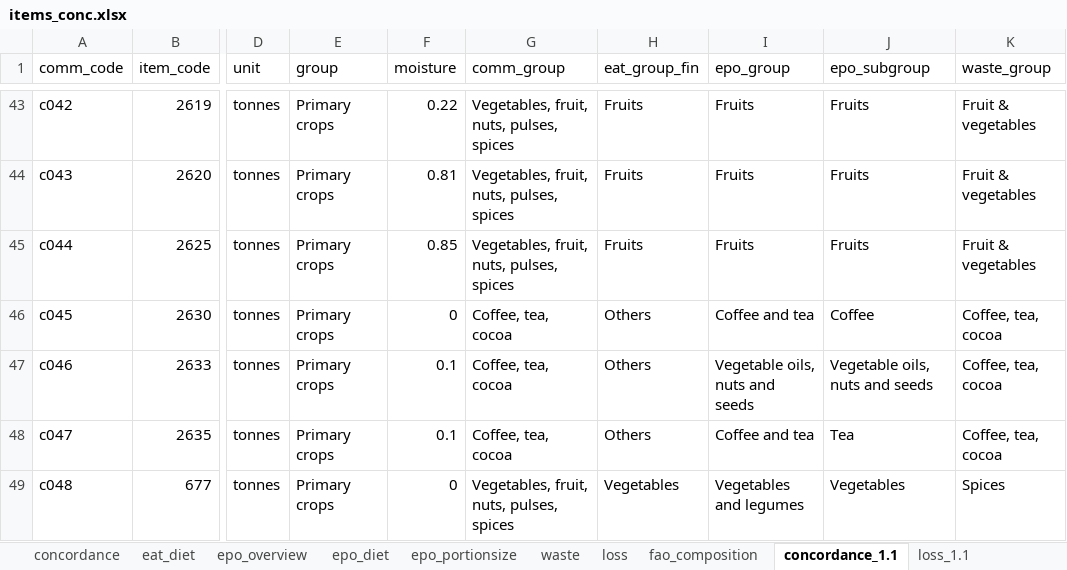
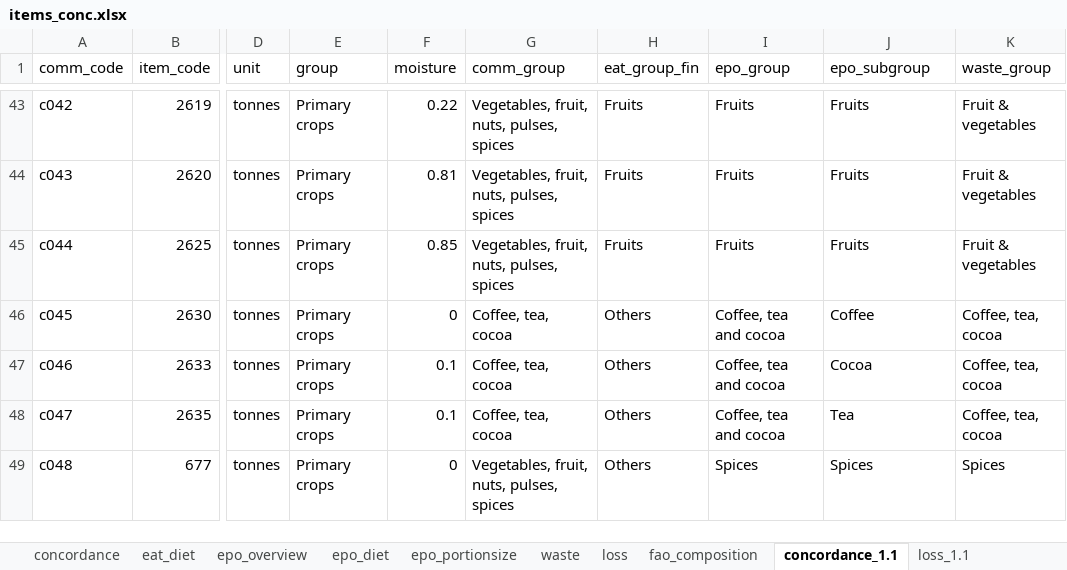
Before and after one commit to gru-wu/fabio_diets, an Excel workbook: inst/items_conc.xlsx, sheet concordance_1.1, drawn as a sheet; only a part is shown, gaps mark what is left out; values as stored, in another font and other column widths than the file's, no borders; the diff covers the shown part only; the diff names each change by its address in the sheet, - before the commit and + after, or states it on an @@ line.

Commit message:
diet adaptions: keep status quo for alcohol, coffee/tea/cocoa and spices

```diff
--- a/inst/items_conc.xlsx (sheet concordance_1.1)
+++ b/inst/items_conc.xlsx (sheet concordance_1.1)
-I46 (epo_group): Coffee and tea
+I46 (epo_group): Coffee, tea and cocoa
-I47 (epo_group): Vegetable oils, nuts and seeds
+I47 (epo_group): Coffee, tea and cocoa
-J47 (epo_subgroup): Vegetable oils, nuts and seeds
+J47 (epo_subgroup): Cocoa
-I48 (epo_group): Coffee and tea
+I48 (epo_group): Coffee, tea and cocoa
-H49 (eat_group_fin): Vegetables
+H49 (eat_group_fin): Others
-I49 (epo_group): Vegetables and legumes
+I49 (epo_group): Spices
-J49 (epo_subgroup): Vegetables
+J49 (epo_subgroup): Spices
```
Also changed, not shown: 12 edited cells and cell formats elsewhere in this sheet, sheet concordance, sheet epo_portionsize, sheet epo_overview, sheet loss_1.1, sheet loss, sheet epo_diet, 1 more sheet, formulas that keep their value, 3 other files.
